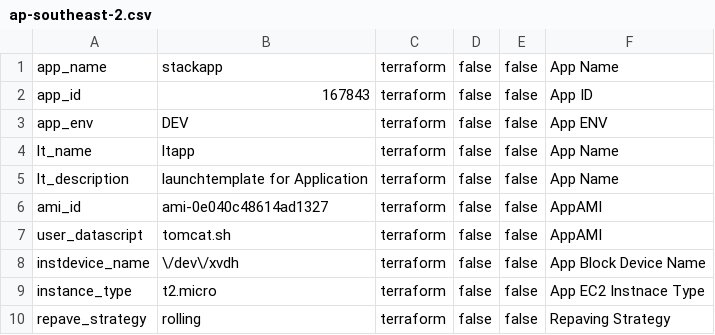
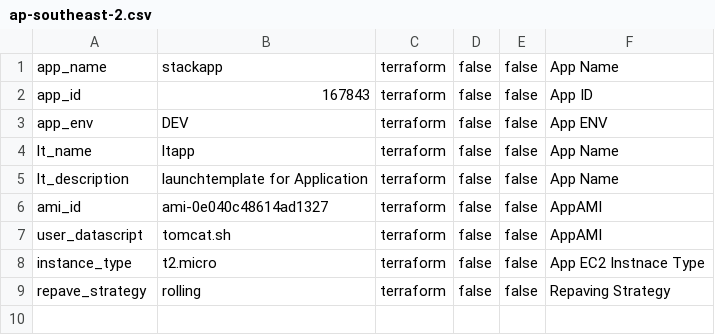
Before and after one commit to ashwinbittu/stackApp-infra, a CSV file: application/dev/ap-southeast-2.csv, drawn as a sheet; the diff names each change by its address in the sheet, - before the commit and + after, or states it on an @@ line.

Commit message:
Add files via upload

```diff
--- a/application/dev/ap-southeast-2.csv
+++ b/application/dev/ap-southeast-2.csv
-row 8: instdevice_name | \/dev\/xvdh | terraform | false | false | App Block Device Name
```
